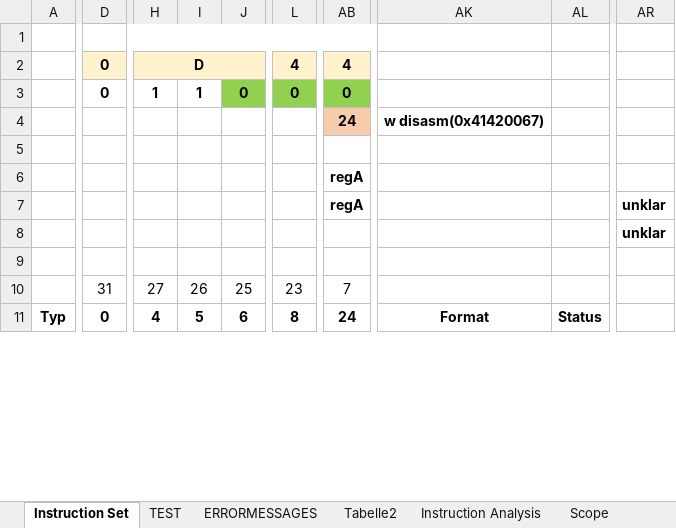
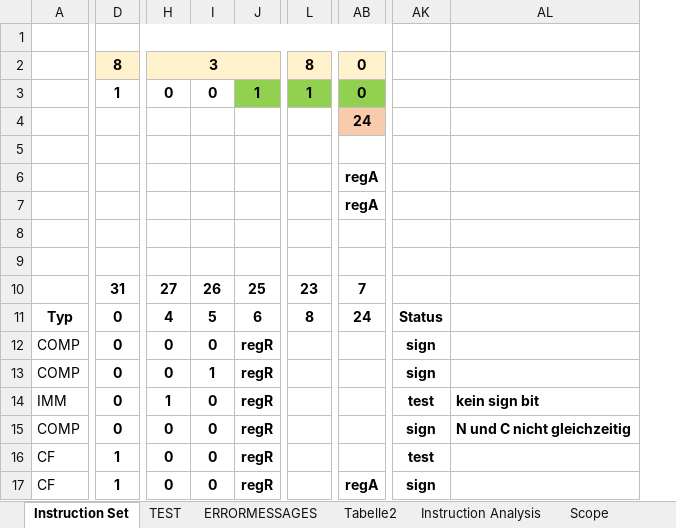
Before and after one commit to wesch/ASM32, an Excel workbook: ASM32-Documentation/ASM32 Instruction Set.xlsx, sheet Instruction Set, drawn as a sheet; only a part is shown, gaps mark what is left out; values as stored, in another font and other column widths than the file's, no borders; removed rows and columns are numbered as before the commit, all else as after; rows hold the shown columns only; the diff covers the shown part only; the diff names each change by its address in the sheet, - before the commit and + after, or states it on an @@ line.

```diff
--- a/ASM32-Documentation/ASM32 Instruction Set.xlsx (sheet Instruction Set)
+++ b/ASM32-Documentation/ASM32 Instruction Set.xlsx (sheet Instruction Set)
-column A, row 11: Typ
+column A, row 11: Typ
-column J, rows 3-11: 0 |  |  |  |  |  |  | 25 | 6
+column J, rows 3-11: 1 |  |  |  |  |  |  | 25 | 6
-column AK, rows 4-11: w disasm(0x41420067) |  |  |  |  |  |  | Format
-column AL, row 11: Status
+column AK, row 11: Status
+column AL, empty
-column AR, rows 7-8: unklar | unklar
-D2: 0
+D2: 8
-H2: D
+H2: 3
-L2: 4
+L2: 8
-AB2: 4
+AB2: 0
-D3: 0
+D3: 1
-H3: 1
+H3: 0
-I3: 1
+I3: 0
-L3: 0
+L3: 1
-D10:I10 bold: off
+D10:I10 bold: on
-L10:AB10 bold: off
+L10:AB10 bold: on
@@ row 12 unhidden: COMP | 0 | 0 | 0 | regR |  |  | sign @@
@@ row 13 unhidden: COMP | 0 | 0 | 1 | regR |  |  | sign @@
@@ row 14 unhidden: IMM | 0 | 1 | 0 | regR |  |  | test | kein sign bit @@
@@ row 15 unhidden: COMP | 0 | 0 | 0 | regR |  |  | sign | N und C nicht gleichzeitig @@
@@ row 16 unhidden: CF | 1 | 0 | 0 | regR |  |  | test @@
@@ row 17 unhidden: CF | 1 | 0 | 0 | regR |  | regA | sign @@
```
Also changed, not shown: 40 hidden or unhidden rows, 2 removed columns, 9 edited cells and cell formats elsewhere in this sheet, 9 other files.
